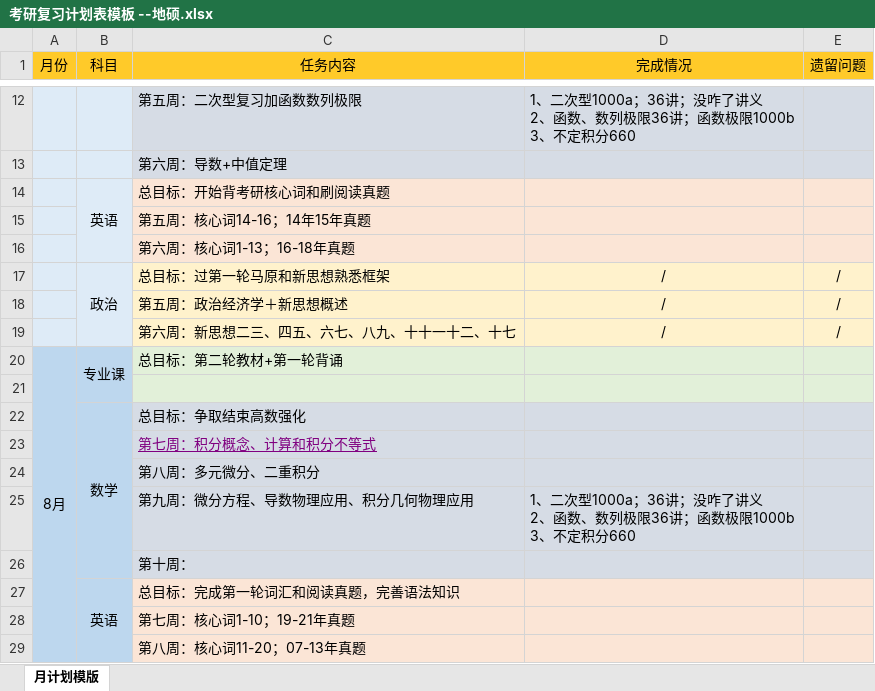
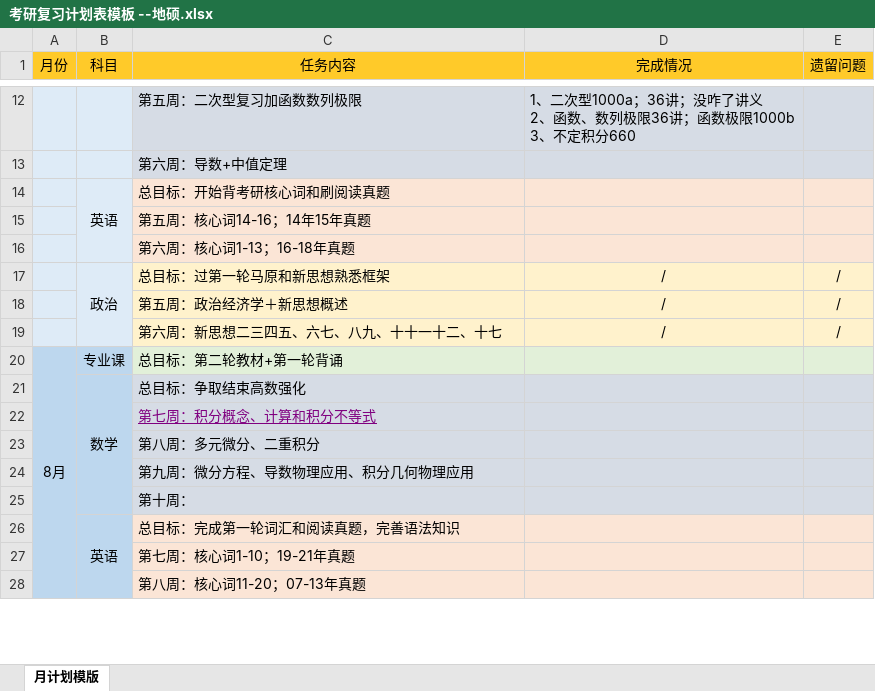
Before and after one commit to YuranMao/cuotiji, an Excel workbook: 考研复习计划表模板 --地硕.xlsx, sheet 月计划模版, drawn as a sheet; only a part is shown, gaps mark what is left out; values as stored, in another font and other column widths than the file's, no borders; removed rows and columns are numbered as before the commit, all else as after; ↵ is a line break in a cell; the diff names each change by its address in the sheet, - before the commit and + after, or states it on an @@ line.

```diff
--- a/考研复习计划表模板 --地硕.xlsx (sheet 月计划模版)
+++ b/考研复习计划表模板 --地硕.xlsx (sheet 月计划模版)
-C19 (任务内容): 第六周：新思想二三、四五、六七、八九、十十一十二、十七
+C19 (任务内容): 第六周：新思想二三四五、六七、八九、十十一十二、十七
-B20:B21 merged
-row 21: (empty)
-D24 (完成情况): 1、二次型1000a；36讲；没咋了讲义 ↵ 2、函数、数列极限36讲；函数极限1000b ↵ 3、不定积分660
+D24 (完成情况): (empty)
```
Also changed, not shown: 1 other file.
